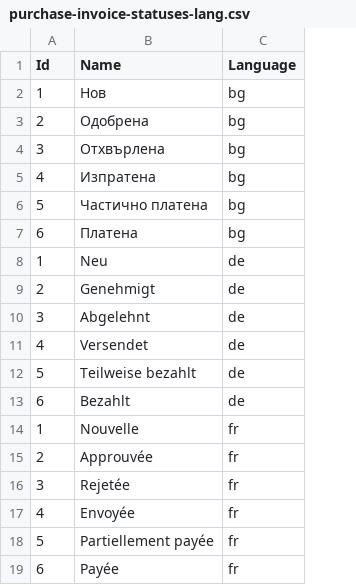
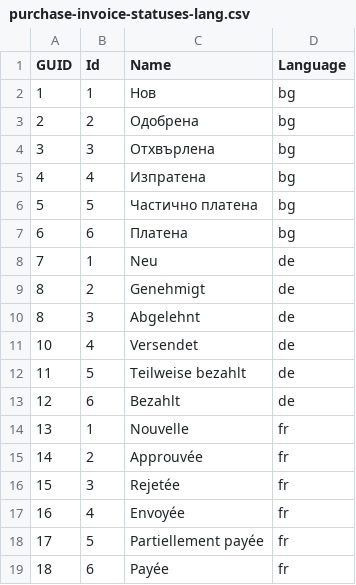
Before and after one commit to codbex/codbex-invoices-data, a CSV file: codbex-invoices-data/purchase-invoice-statuses-lang.csv, drawn as a sheet; the diff names each change by its address in the sheet, - before the commit and + after, or states it on an @@ line.

Commit message:
add GUID to tables and csv

```diff
--- a/codbex-invoices-data/purchase-invoice-statuses-lang.csv
+++ b/codbex-invoices-data/purchase-invoice-statuses-lang.csv
+column A (GUID), rows 2-19: 1 | 2 | 3 | 4 | 5 | 6 | 7 | 8 | 8 | 10 | 11 | 12 | 13 | 14 | 15 | 16 | 17 | 18
```
Also changed, not shown: codbex-invoices-data/purchase-invoice-types-lang.csv, codbex-invoices-data/sales-invoice-statuses-lang.csv, 5 other files.
